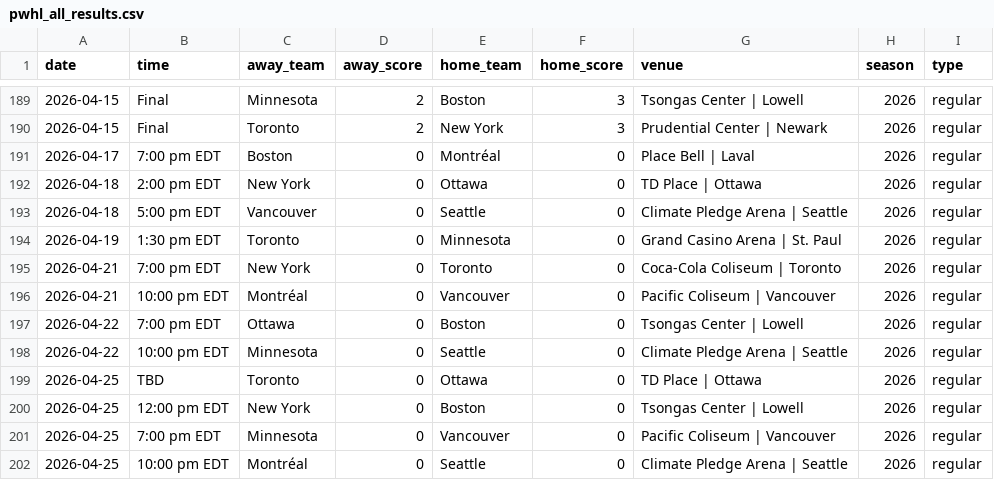
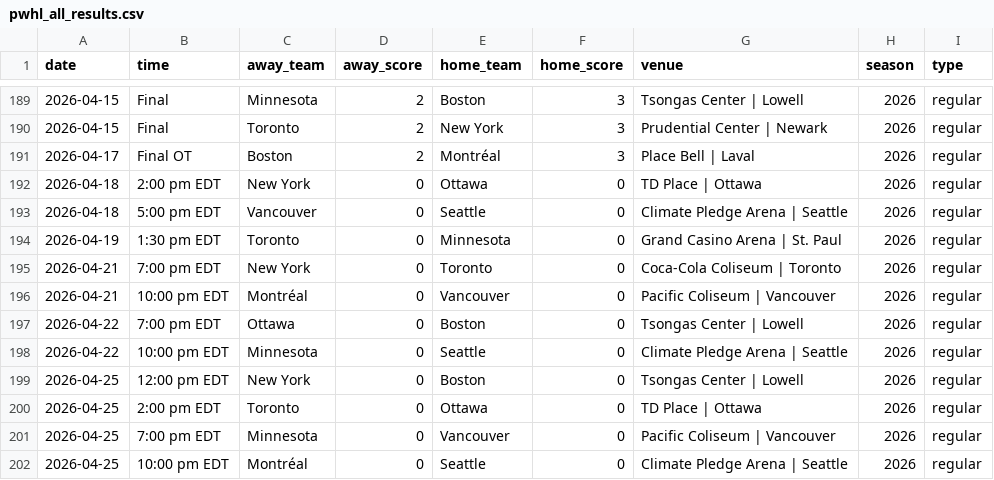
Before and after one commit to ericjohannes/pwhl-elo, a CSV file: data/clean/pwhl_all_results.csv, drawn as a sheet; only a part is shown, gaps mark what is left out.

```diff
--- a/data/clean/pwhl_all_results.csv
+++ b/data/clean/pwhl_all_results.csv
@@ -190,3 +190,3 @@ date,time,away_team,away_score,home_team,home_score,venue,season,type
 2026-04-15,Final,Toronto,2,New York,3,Prudential Center | Newark,2026,regular
-2026-04-17,7:00 pm EDT,Boston,0,Montréal,0,Place Bell | Laval,2026,regular
+2026-04-17,Final OT,Boston,2,Montréal,3,Place Bell | Laval,2026,regular
 2026-04-18,2:00 pm EDT,New York,0,Ottawa,0,TD Place | Ottawa,2026,regular
@@ -198,4 +198,4 @@ date,time,away_team,away_score,home_team,home_score,venue,season,type
 2026-04-22,10:00 pm EDT,Minnesota,0,Seattle,0,Climate Pledge Arena | Seattle,2026,regular
-2026-04-25,TBD,Toronto,0,Ottawa,0,TD Place | Ottawa,2026,regular
 2026-04-25,12:00 pm EDT,New York,0,Boston,0,Tsongas Center | Lowell,2026,regular
+2026-04-25,2:00 pm EDT,Toronto,0,Ottawa,0,TD Place | Ottawa,2026,regular
 2026-04-25,7:00 pm EDT,Minnesota,0,Vancouver,0,Pacific Coliseum | Vancouver,2026,regular
```
Also changed, not shown: data/clean/pwhl_all_results_with_elos.csv, 7 other files.
